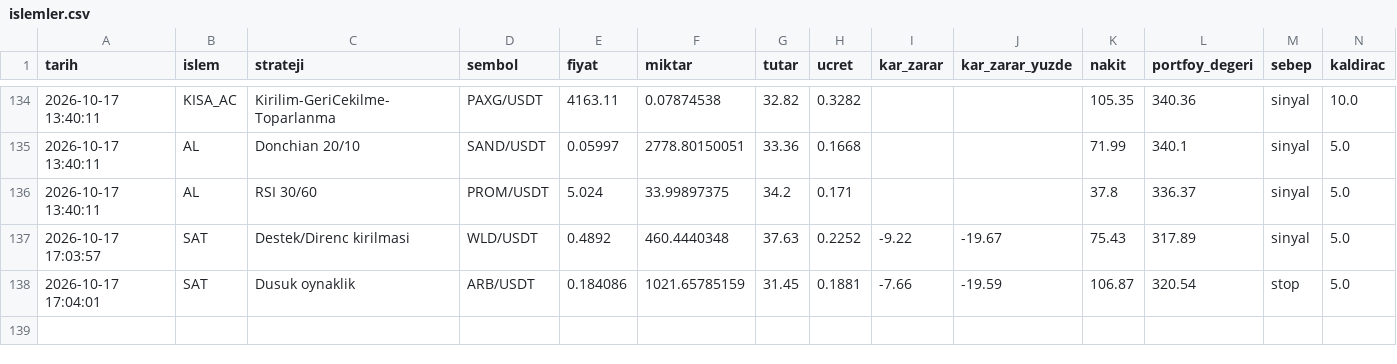
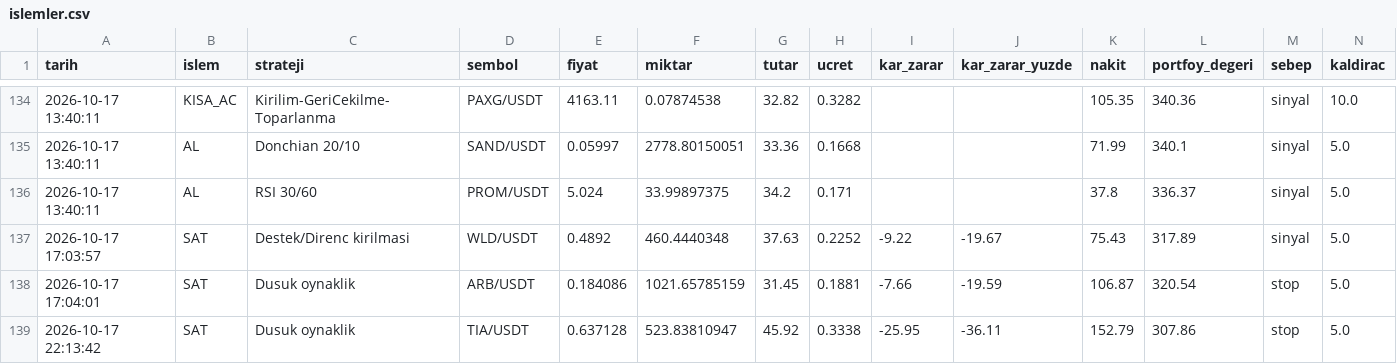
Before and after one commit to KaanBozogluIS/trade-ajani, a CSV file: kaan_trade_panel/cikti/sanal_trader/islemler.csv, drawn as a sheet; only a part is shown, gaps mark what is left out; the diff names each change by its address in the sheet, - before the commit and + after, or states it on an @@ line.

```diff
--- a/kaan_trade_panel/cikti/sanal_trader/islemler.csv
+++ b/kaan_trade_panel/cikti/sanal_trader/islemler.csv
+row 139: 2026-10-17 22:13:42 | SAT | Dusuk oynaklik | TIA/USDT | 0.637128 | 523.83810947 | 45.92 | 0.3338 | -25.95 | -36.11 | 152.79 | 307.86 | stop | 5.0
```
Also changed, not shown: 5 other files.
